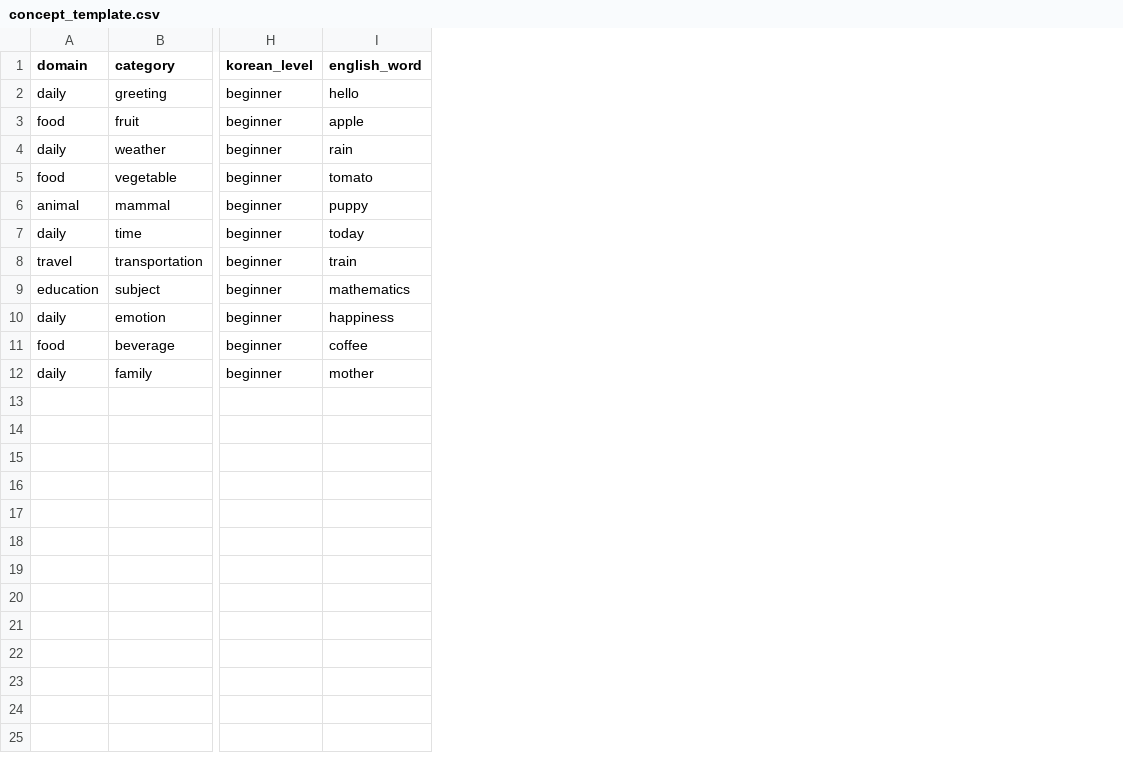
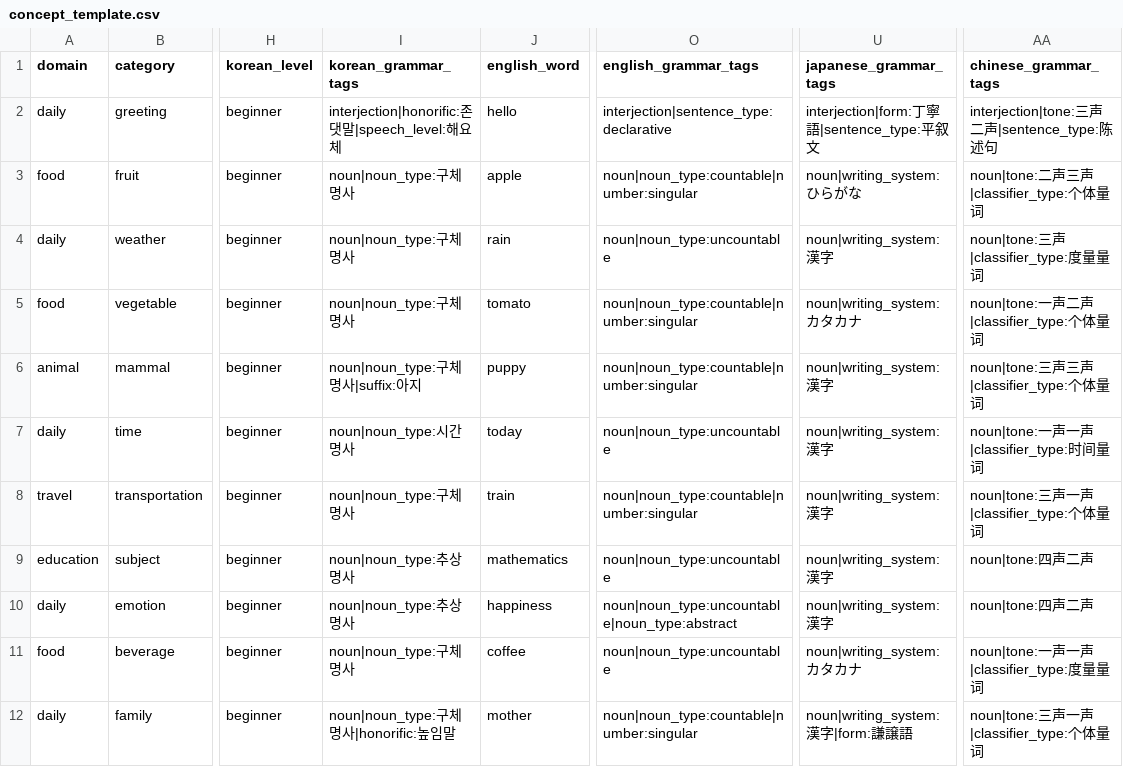
Before and after one commit to motionco/likevoca, a CSV file: samples/concept_template.csv, drawn as a sheet; only a part is shown, gaps mark what is left out; the diff names each change by its address in the sheet, - before the commit and + after, or states it on an @@ line.

```diff
--- a/samples/concept_template.csv
+++ b/samples/concept_template.csv
+column I (korean_grammar_tags), rows 2-12: interjection|honorific:존댓말|speech_level:해요체 | noun|noun_type:구체명사 | noun|noun_type:구체명사 | noun|noun_type:구체명사 | noun|noun_type:구체명사|suffix:아지 | noun|noun_type:시간명사 | noun|noun_type:구체명사 | noun|noun_type:추상명사 | noun|noun_type:추상명사 | noun|noun_type:구체명사 | noun|noun_type:구체명사|honorific:높임말
+column O (english_grammar_tags), rows 2-12: interjection|sentence_type:declarative | noun|noun_type:countable|number:singular | noun|noun_type:uncountable | noun|noun_type:countable|number:singular | noun|noun_type:countable|number:singular | noun|noun_type:uncountable | noun|noun_type:countable|number:singular | noun|noun_type:uncountable | noun|noun_type:uncountable|noun_type:abstract | noun|noun_type:uncountable | noun|noun_type:countable|number:singular
+column U (japanese_grammar_tags), rows 2-12: interjection|form:丁寧語|sentence_type:平叙文 | noun|writing_system:ひらがな | noun|writing_system:漢字 | noun|writing_system:カタカナ | noun|writing_system:漢字 | noun|writing_system:漢字 | noun|writing_system:漢字 | noun|writing_system:漢字 | noun|writing_system:漢字 | noun|writing_system:カタカナ | noun|writing_system:漢字|form:謙譲語
+column AA (chinese_grammar_tags), rows 2-12: interjection|tone:三声二声|sentence_type:陈述句 | noun|tone:二声三声|classifier_type:个体量词 | noun|tone:三声|classifier_type:度量量词 | noun|tone:一声二声|classifier_type:个体量词 | noun|tone:三声三声|classifier_type:个体量词 | noun|tone:一声一声|classifier_type:时间量词 | noun|tone:三声一声|classifier_type:个体量词 | noun|tone:四声二声 | noun|tone:四声二声 | noun|tone:一声一声|classifier_type:度量量词 | noun|tone:三声一声|classifier_type:个体量词
```
Also changed, not shown: 18 other files.
